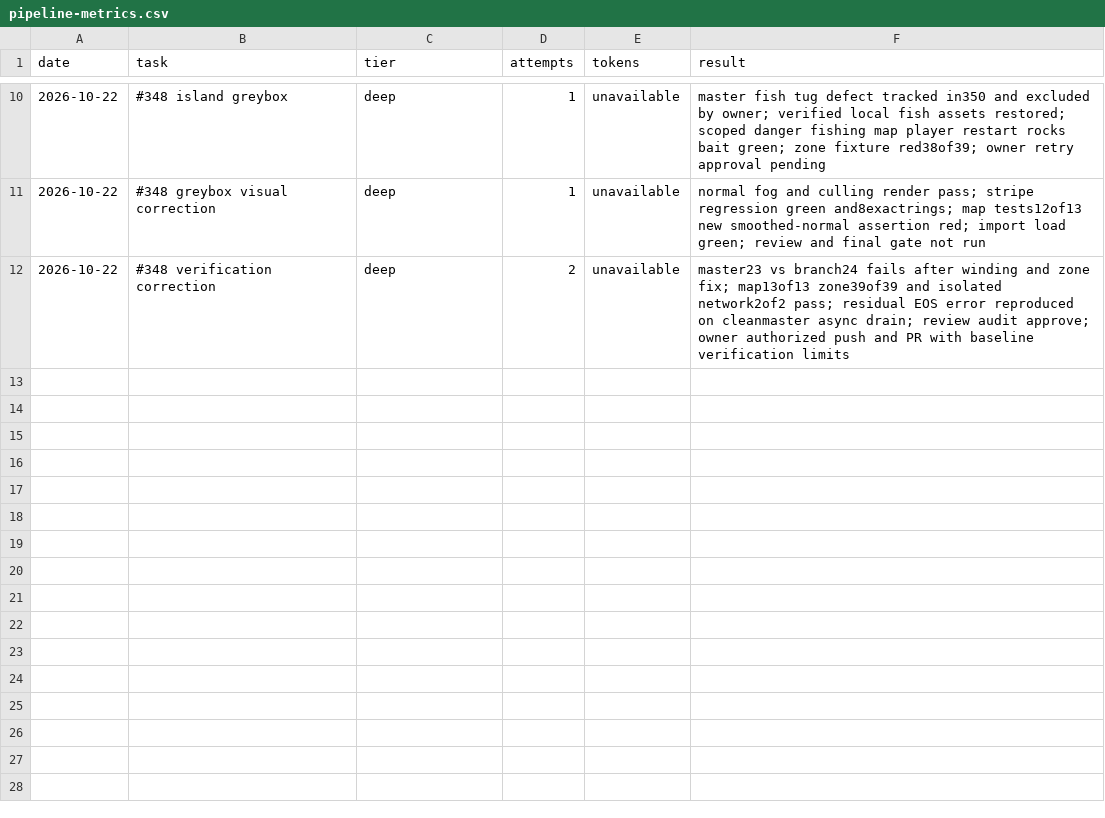
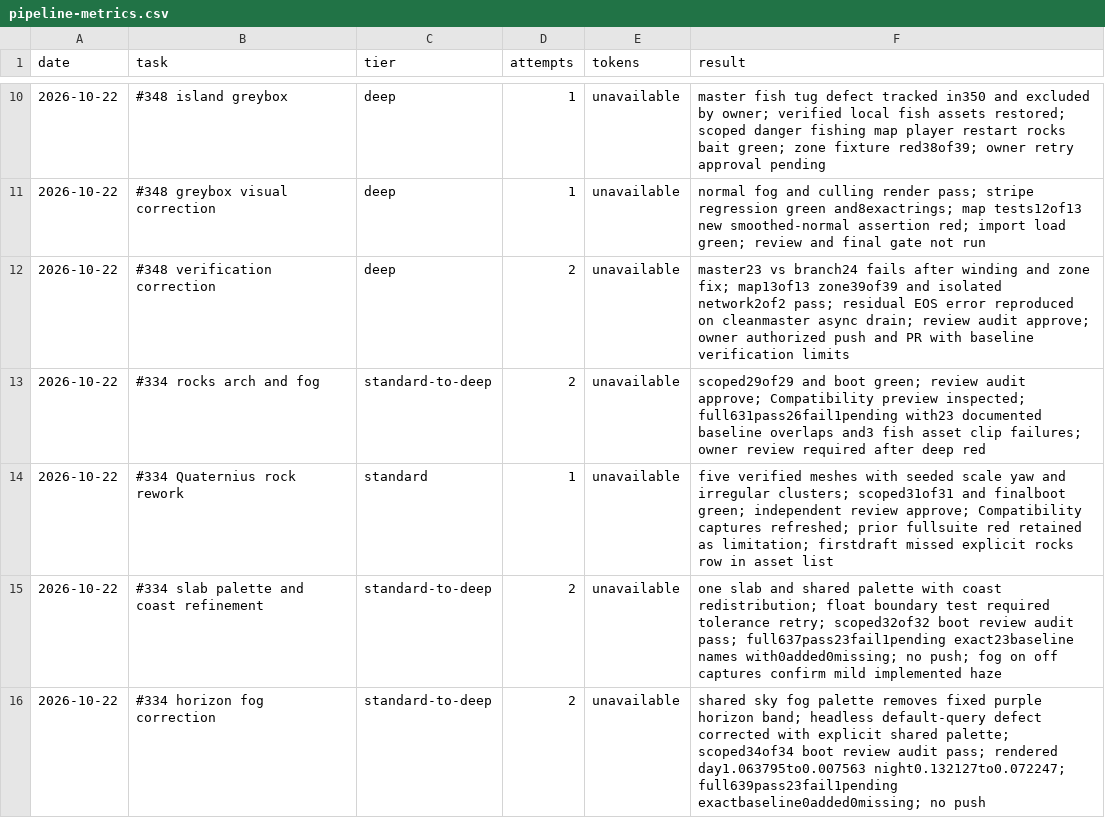
Before and after one commit to ImDarkly/loki, a CSV file: docs/pipeline-metrics.csv, drawn as a sheet; only a part is shown, gaps mark what is left out.

Commit message:
feat(world): dress island with Quaternius rocks and horizon fog (#334)

```diff
--- a/docs/pipeline-metrics.csv
+++ b/docs/pipeline-metrics.csv
@@ -12 +12,5 @@ date,task,tier,attempts,tokens,result
 2026-10-22,#348 verification correction,deep,2,unavailable,master23 vs branch24 fails after winding and zone fix; map13of13 zone39of39 and isolated network2of2 pass; residual EOS error reproduced on cleanmaster async drain; review audit approve; owner authorized push and PR with baseline verification limits
+2026-10-22,#334 rocks arch and fog,standard-to-deep,2,unavailable,scoped29of29 and boot green; review audit approve; Compatibility preview inspected; full631pass26fail1pending with23 documented baseline overlaps and3 fish asset clip failures; owner review required after deep red
+2026-10-22,#334 Quaternius rock rework,standard,1,unavailable,five verified meshes with seeded scale yaw and irregular clusters; scoped31of31 and finalboot green; independent review approve; Compatibility captures refreshed; prior fullsuite red retained as limitation; firstdraft missed explicit rocks row in asset list
+2026-10-22,#334 slab palette and coast refinement,standard-to-deep,2,unavailable,one slab and shared palette with coast redistribution; float boundary test required tolerance retry; scoped32of32 boot review audit pass; full637pass23fail1pending exact23baseline names with0added0missing; no push; fog on off captures confirm mild implemented haze
+2026-10-22,#334 horizon fog correction,standard-to-deep,2,unavailable,shared sky fog palette removes fixed purple horizon band; headless default-query defect corrected with explicit shared palette; scoped34of34 boot review audit pass; rendered day1.063795to0.007563 night0.132127to0.072247; full639pass23fail1pending exactbaseline0added0missing; no push
```
Also changed, not shown: 24 other files.
